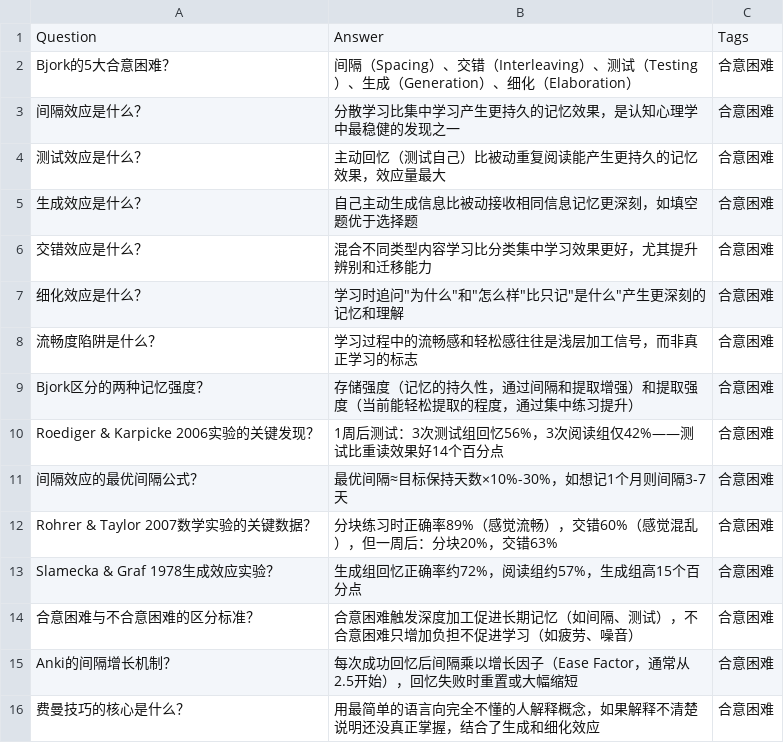
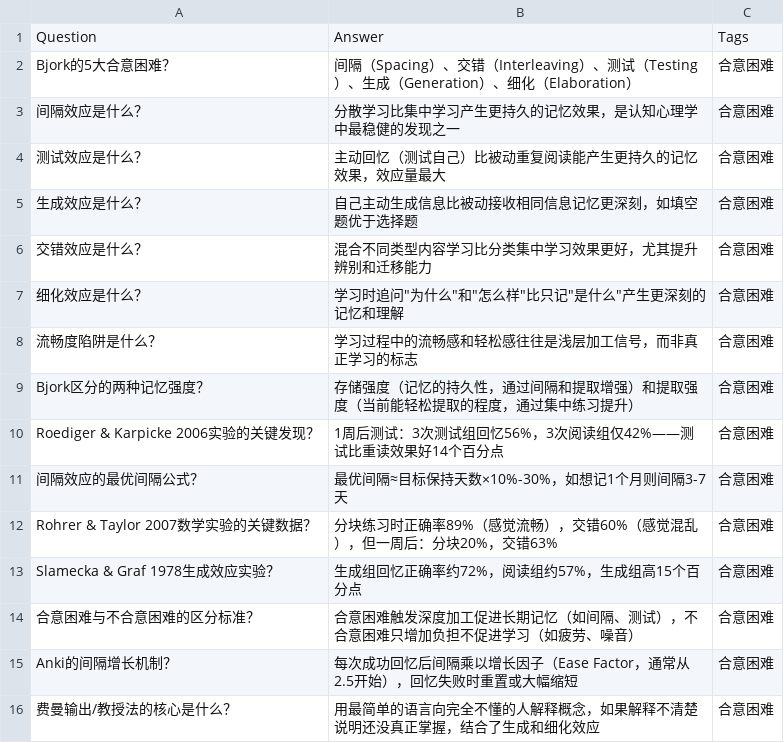
Before and after one commit to brother2050/memory-guide, a TSV file: anki/27-合意困难.tsv, drawn as a sheet.

```diff
--- a/anki/27-合意困难.tsv
+++ b/anki/27-合意困难.tsv
@@ -15,2 +15,2 @@ Slamecka & Graf 1978生成效应实验？	生成组回忆正确率约72%，阅
 Anki的间隔增长机制？	每次成功回忆后间隔乘以增长因子（Ease Factor，通常从2.5开始），回忆失败时重置或大幅缩短	合意困难
-费曼技巧的核心是什么？	用最简单的语言向完全不懂的人解释概念，如果解释不清楚说明还没真正掌握，结合了生成和细化效应	合意困难
+费曼输出/教授法的核心是什么？	用最简单的语言向完全不懂的人解释概念，如果解释不清楚说明还没真正掌握，结合了生成和细化效应	合意困难
```
Also changed, not shown: anki/02-核心记忆技巧.tsv, anki/04-实战应用.tsv, 45 other files.
